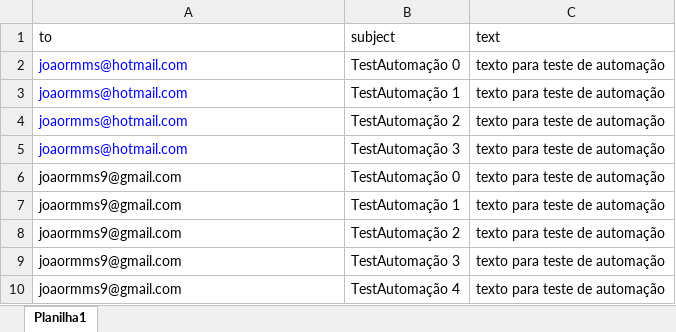
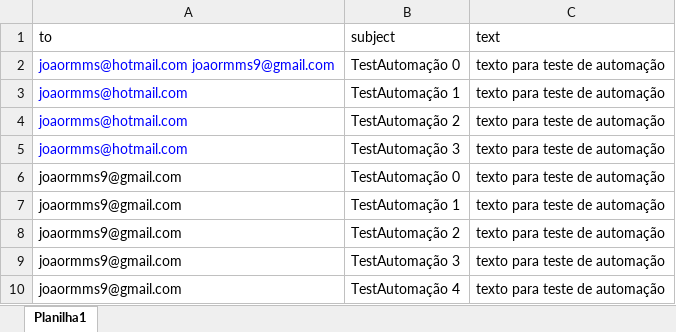
Before and after one commit to joaormmsilva/pyAutoGui, an Excel workbook: testeAuto.xlsx, sheet Planilha1, drawn as a sheet; values as stored, in another font and other column widths than the file's, no borders; the diff names each change by its address in the sheet, - before the commit and + after, or states it on an @@ line.

```diff
--- a/testeAuto.xlsx (sheet Planilha1)
+++ b/testeAuto.xlsx (sheet Planilha1)
-A2 (to): joaormms@hotmail.com
+A2 (to): joaormms@hotmail.com joaormms9@gmail.com
```
Also changed, not shown: 2 other files.
